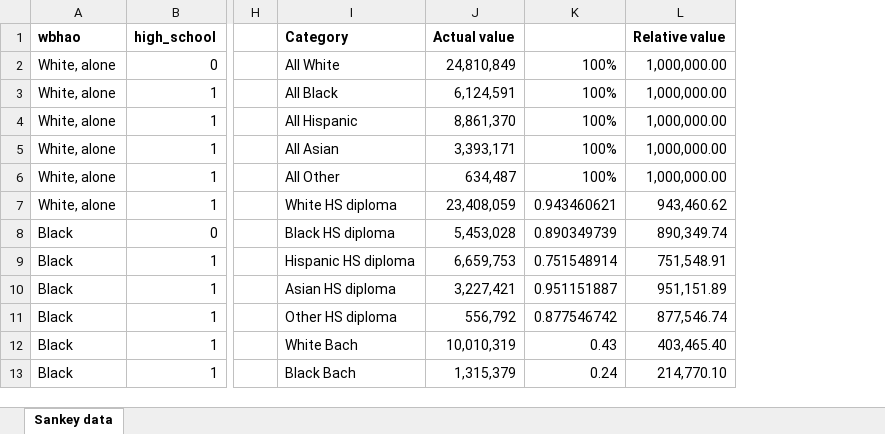
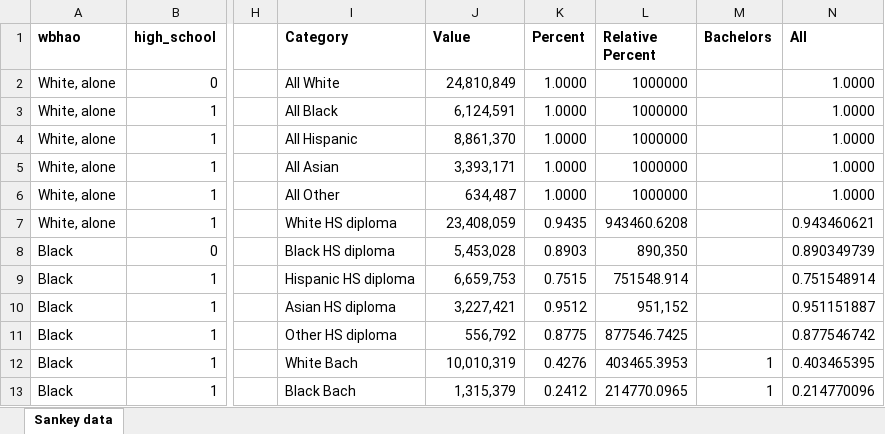
Before and after one commit to UrbanInstitute/teacher-diversity, an Excel workbook: data/sankey_data.xlsx, sheet Sankey data, drawn as a sheet; only a part is shown, gaps mark what is left out; values as stored, in another font and other column widths than the file's, no borders; removed rows and columns are numbered as before the commit, all else as after; the diff names each change by its address in the sheet, - before the commit and + after, or states it on an @@ line.

Commit message:
revised data and added side labels

```diff
--- a/data/sankey_data.xlsx (sheet Sankey data)
+++ b/data/sankey_data.xlsx (sheet Sankey data)
-column K, rows 2-13: 100% | 100% | 100% | 100% | 100% | 0.943460621 | 0.890349739 | 0.751548914 | 0.951151887 | 0.877546742 | 0.43 | 0.24
-column L (Relative value), rows 2-13: 1,000,000.00 | 1,000,000.00 | 1,000,000.00 | 1,000,000.00 | 1,000,000.00 | 943,460.62 | 890,349.74 | 751,548.91 | 951,151.89 | 877,546.74 | 403,465.40 | 214,770.10
+column K (Percent), rows 2-13: 1.0000 | 1.0000 | 1.0000 | 1.0000 | 1.0000 | 0.9435 | 0.8903 | 0.7515 | 0.9512 | 0.8775 | 0.4276 | 0.2412
+column L (Relative Percent), rows 2-13: 1000000 | 1000000 | 1000000 | 1000000 | 1000000 | 943460.6208 | 890,350 | 751548.914 | 951,152 | 877546.7425 | 403465.3953 | 214770.0965
+column M (Bachelors), rows 12-13: 1 | 1
+column N (All), rows 2-13: 1.0000 | 1.0000 | 1.0000 | 1.0000 | 1.0000 | 0.943460621 | 0.890349739 | 0.751548914 | 0.951151887 | 0.877546742 | 0.403465395 | 0.214770096
-J1: Actual value
+J1: Value
```
Also changed, not shown: 4 other files.
